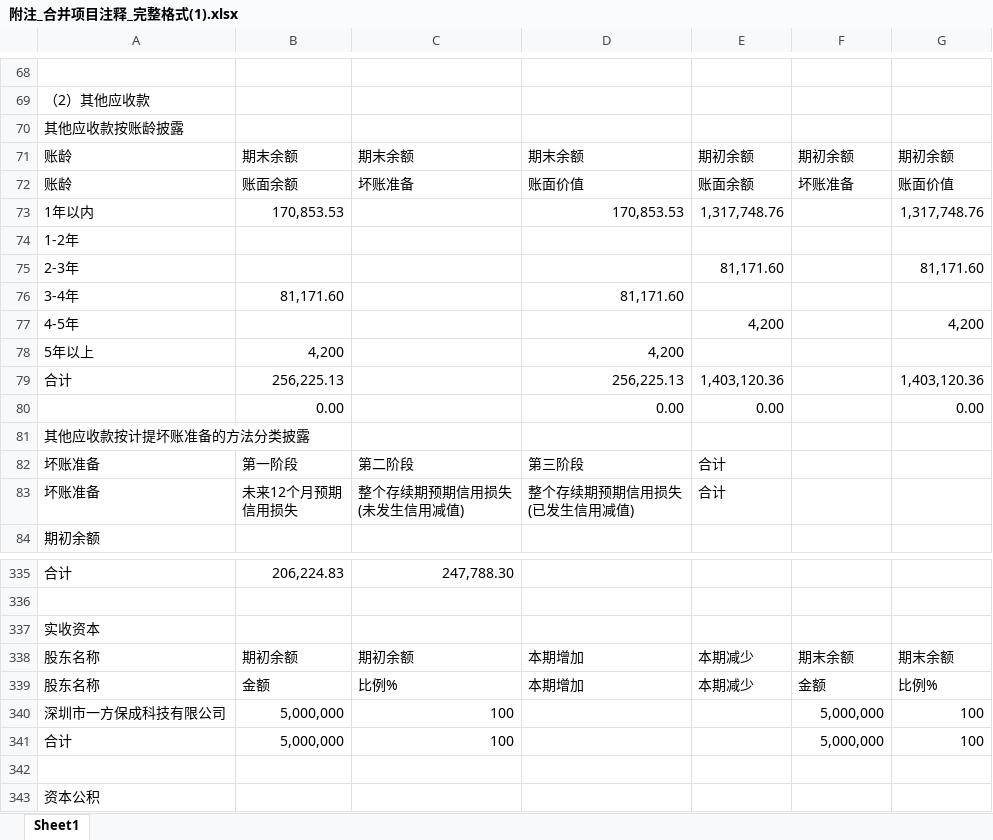
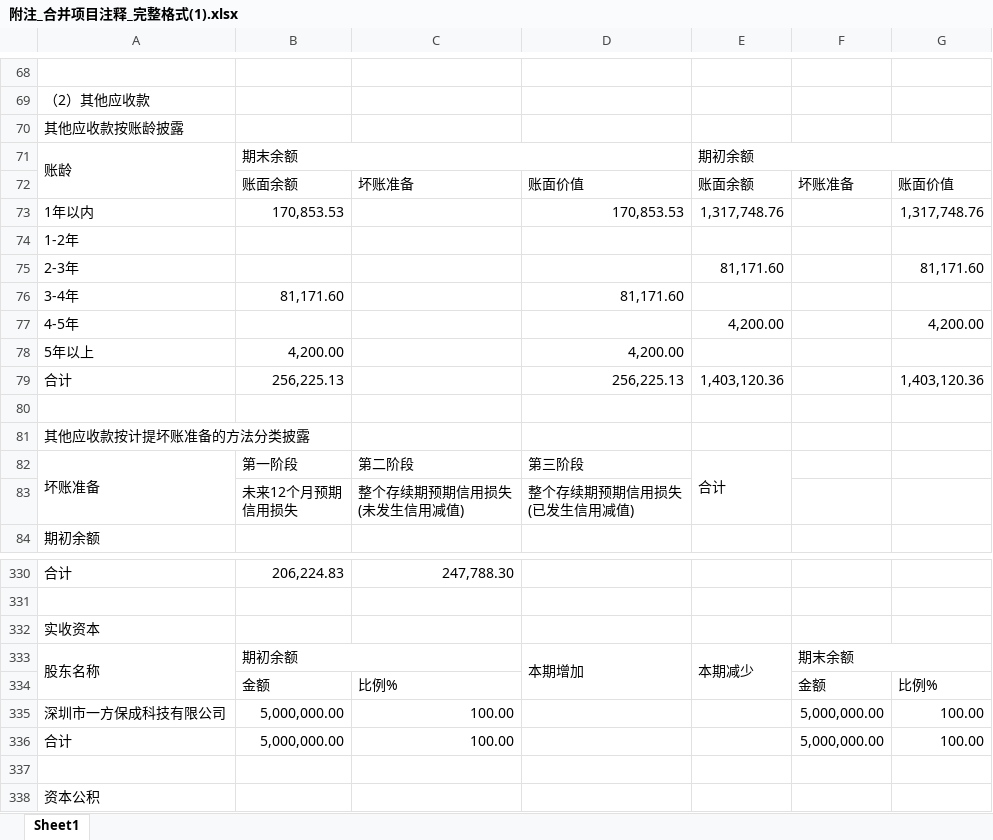
Before and after one commit to 13560159735/project, an Excel workbook: 工作/20260606/附注_合并项目注释_完整格式(1).xlsx, sheet Sheet1, drawn as a sheet; only a part is shown, gaps mark what is left out; values as stored, in another font and other column widths than the file's, no cell formats; removed rows and columns are numbered as before the commit, all else as after; the diff covers the shown part only; the diff names each change by its address in the sheet, - before the commit and + after, or states it on an @@ line.

```diff
--- a/工作/20260606/附注_合并项目注释_完整格式(1).xlsx (sheet Sheet1)
+++ b/工作/20260606/附注_合并项目注释_完整格式(1).xlsx (sheet Sheet1)
+A71:A72 merged
+B71:D71 merged
-C71: 期末余额
+C71: (empty)
-D71: 期末余额
+D71: (empty)
+E71:G71 merged
-F71: 期初余额
+F71: (empty)
-G71: 期初余额
+G71: (empty)
-A72: 账龄
+A72: (empty)
-E77: 4,200
+E77: 4,200.00
-G77: 4,200
+G77: 4,200.00
-B78: 4,200
+B78: 4,200.00
-D78: 4,200
+D78: 4,200.00
-row 80:  | 0.00 |  | 0.00 | 0.00 |  | 0.00
+row 80: (empty)
+A82:A83 merged
+E82:E83 merged
-A83: 坏账准备
+A83: (empty)
-E83: 合计
+E83: (empty)
+A333:A334 merged
+B333:C333 merged
-C333: 期初余额
+C333: (empty)
+D333:D334 merged
+E333:E334 merged
+F333:G333 merged
-G333: 期末余额
+G333: (empty)
-A334: 股东名称
+A334: (empty)
-D334: 本期增加
+D334: (empty)
-E334: 本期减少
+E334: (empty)
-row 340: 深圳市一方保成科技有限公司 | 5,000,000 | 100 |  |  | 5,000,000 | 100
-row 341: 合计 | 5,000,000 | 100 |  |  | 5,000,000 | 100
+row 335: 深圳市一方保成科技有限公司 | 5,000,000.00 | 100.00 |  |  | 5,000,000.00 | 100.00
+row 336: 合计 | 5,000,000.00 | 100.00 |  |  | 5,000,000.00 | 100.00
```
Also changed, not shown: 3 added rows, 7 removed rows, 126 edited cells and merged cells elsewhere in this sheet, cell formats, 2 other files.
